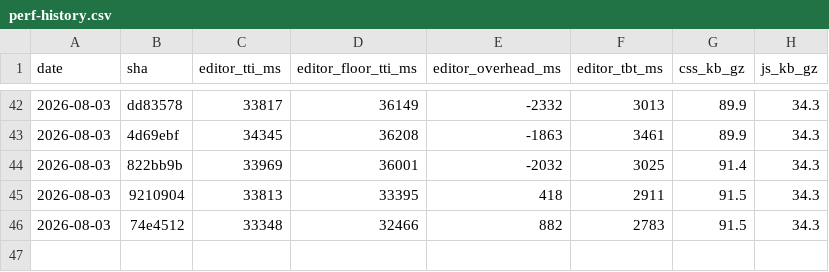
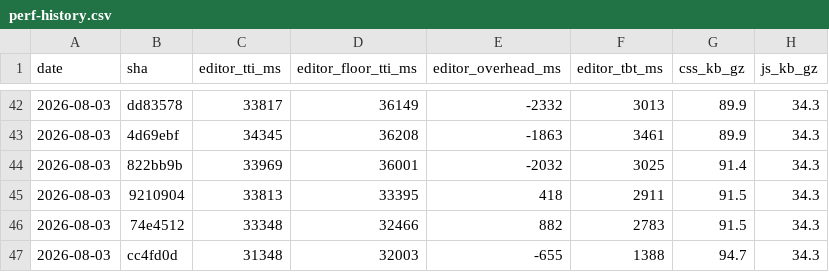
Before and after one commit to accessible-wordpress-theme/awt-blocks, a CSV file: docs/perf-history.csv, drawn as a sheet; only a part is shown, gaps mark what is left out; the diff names each change by its address in the sheet, - before the commit and + after, or states it on an @@ line.

```diff
--- a/docs/perf-history.csv
+++ b/docs/perf-history.csv
+row 47: 2026-08-03 | cc4fd0d | 31348 | 32003 | -655 | 1388 | 94.7 | 34.3
```
